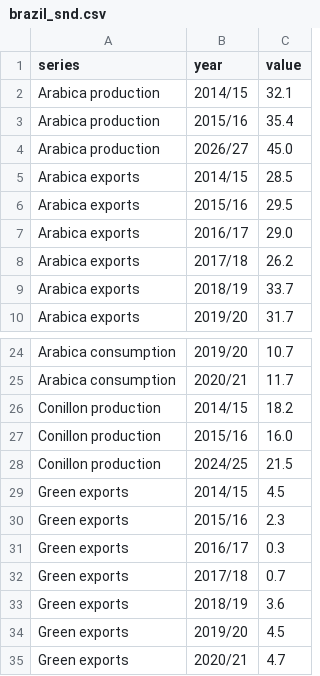
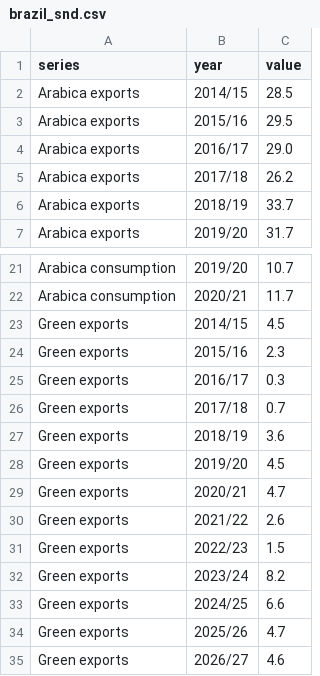
Before and after one commit to virataryaa/snd-global, a CSV file: Database/brazil_snd.csv, drawn as a sheet; only a part is shown, gaps mark what is left out; the shorter side is filled out with more unchanged rows.

```diff
--- a/Database/brazil_snd.csv
+++ b/Database/brazil_snd.csv
@@ -1,5 +1,2 @@
 series,year,value
-Arabica production,2014/15,32.1
-Arabica production,2015/16,35.4
-Arabica production,2026/27,45.0
 Arabica exports,2014/15,28.5
@@ -25,5 +22,2 @@ Arabica consumption,2019/20,10.7
 Arabica consumption,2020/21,11.7
-Conillon production,2014/15,18.2
-Conillon production,2015/16,16.0
-Conillon production,2024/25,21.5
 Green exports,2014/15,4.5
```
Also changed, not shown: 2 other files.
